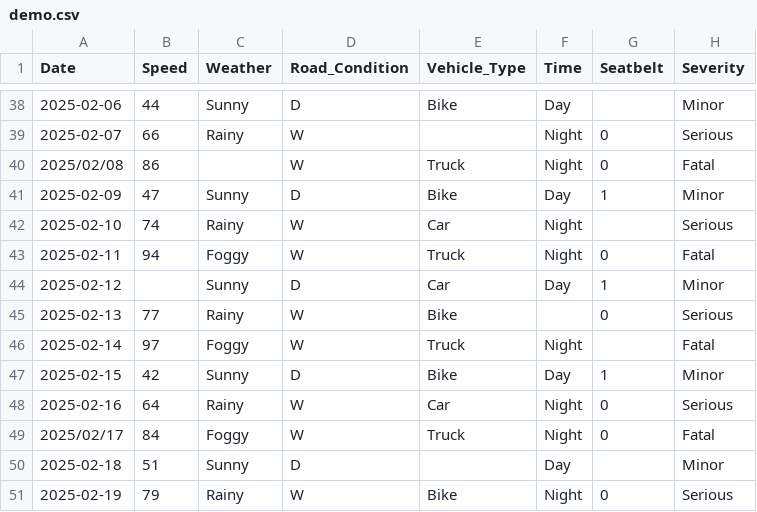
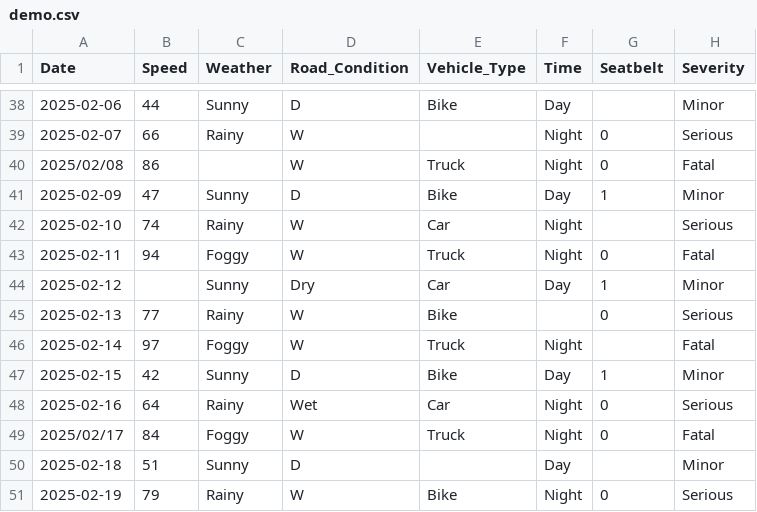
Before and after one commit to Anshika219/Python-PBL, a CSV file: Phase1/demo.csv, drawn as a sheet; only a part is shown, gaps mark what is left out; the diff covers the shown part only.

Commit message:
Update road condition descriptions to 'Dry' and 'Wet'

```diff
--- a/Phase1/demo.csv
+++ b/Phase1/demo.csv
@@ -43,3 +43,3 @@ Date,Speed,Weather,Road_Condition,Vehicle_Type,Time,Seatbelt,Severity
 2025-02-11,94,Foggy,W,Truck,Night,0,Fatal
-2025-02-12,,Sunny,D,Car,Day,1,Minor
+2025-02-12,,Sunny,Dry,Car,Day,1,Minor
 2025-02-13,77,Rainy,W,Bike,,0,Serious
@@ -47,3 +47,3 @@ Date,Speed,Weather,Road_Condition,Vehicle_Type,Time,Seatbelt,Severity
 2025-02-15,42,Sunny,D,Bike,Day,1,Minor
-2025-02-16,64,Rainy,W,Car,Night,0,Serious
+2025-02-16,64,Rainy,Wet,Car,Night,0,Serious
 2025/02/17,84,Foggy,W,Truck,Night,0,Fatal
```
Also changed, not shown: 7 edited cells elsewhere in this file.
